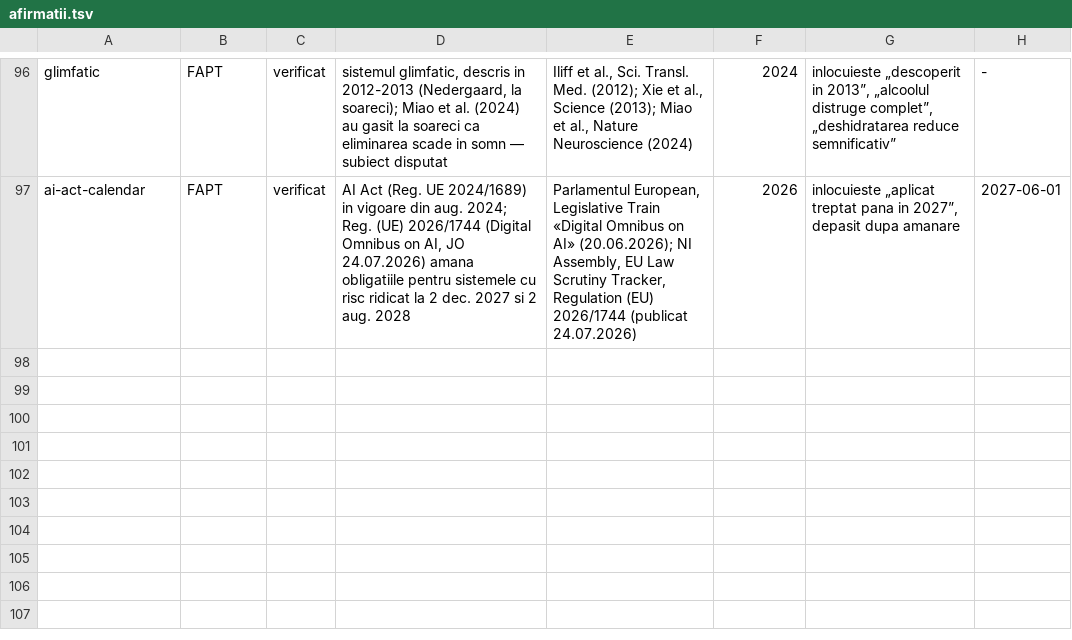
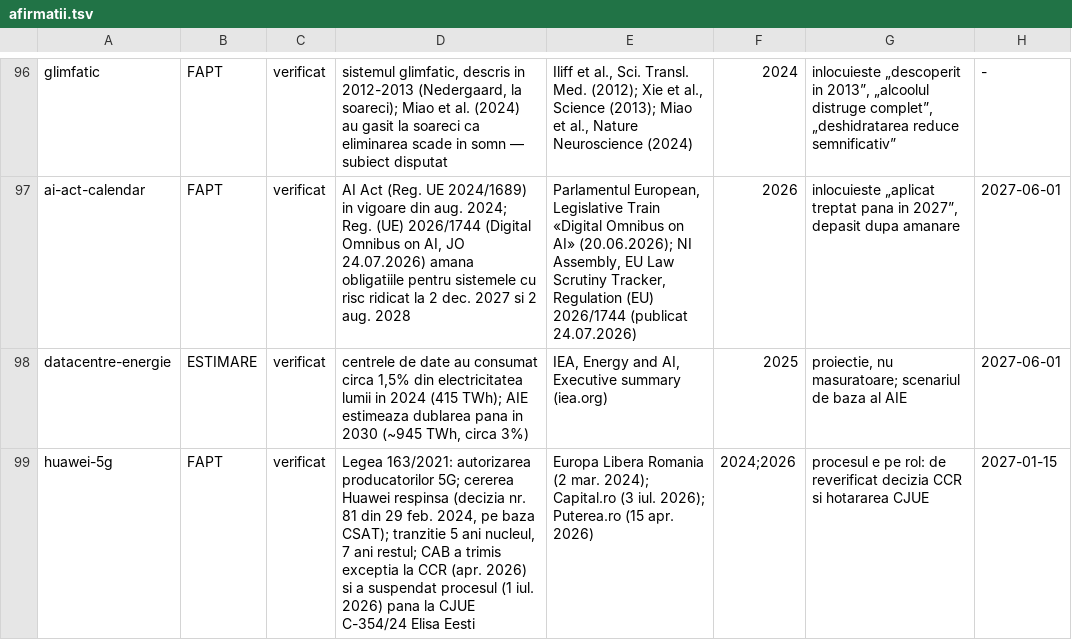
Before and after one commit to norgedan/norgedan.github.io, a TSV file: scripts/afirmatii.tsv, drawn as a sheet; only a part is shown, gaps mark what is left out; the diff names each change by its address in the sheet, - before the commit and + after, or states it on an @@ line.

Commit message:
pas59: datacentre-energie si huawei-5g in registru, amprente, retrase; cifrele ~38.000 / ~183.000; status, context

```diff
--- a/scripts/afirmatii.tsv
+++ b/scripts/afirmatii.tsv
+row 98: datacentre-energie | ESTIMARE | verificat | centrele de date au consumat circa 1,5% din electricitatea lumii in 2024 (415 TWh); AIE estimeaza dublarea pana in 2030 (~945 TWh, circa 3%) | IEA, Energy and AI, Executive summary (iea.org) | 2025 | proiectie, nu masuratoare; scenariul de baza al AIE | 2027-06-01
+row 99: huawei-5g | FAPT | verificat | Legea 163/2021: autorizarea producatorilor 5G; cererea Huawei respinsa (decizia nr. 81 din 29 feb. 2024, pe baza CSAT); tranzitie 5 ani nucleul, 7 ani restul; CAB a trimis exceptia la CCR (apr. 2026) si a suspendat procesul (1 iul. 2026) pana la CJUE C-354/24 Elisa Eesti | Europa Libera Romania (2 mar. 2024); Capital.ro (3 iul. 2026); Puterea.ro (15 apr. 2026) | 2024;2026 | procesul e pe rol: de reverificat decizia CCR si hotararea CJUE | 2027-01-15
```
Also changed, not shown: scripts/amprente.tsv, 4 other files.
